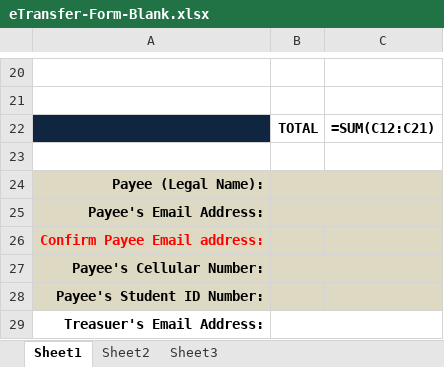
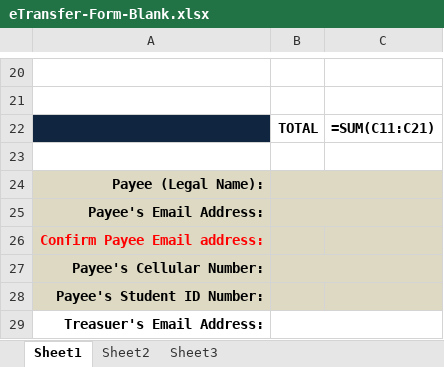
Before and after one commit to charlizhu/reimbursements, an Excel workbook: eTransfer-Form-Blank.xlsx, sheet Sheet1, drawn as a sheet; only a part is shown, gaps mark what is left out; values as stored, in another font and other column widths than the file's, no borders; formulas are shown in place of their values; charts and pictures not drawn; the diff names each change by its address in the sheet, - before the commit and + after, or states it on an @@ line.

Commit message:
small change to the excel formula

```diff
--- a/eTransfer-Form-Blank.xlsx (sheet Sheet1)
+++ b/eTransfer-Form-Blank.xlsx (sheet Sheet1)
-C22: =SUM(C12:C21)
+C22: =SUM(C11:C21)
```
Also changed, not shown: charts or pictures, 2 other files.
